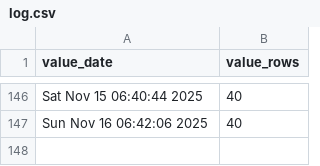
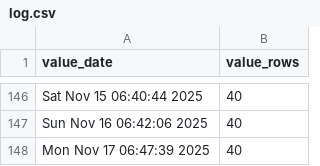
Before and after one commit to p0bs/PL-scan, a CSV file: log.csv, drawn as a sheet; only a part is shown, gaps mark what is left out; the diff names each change by its address in the sheet, - before the commit and + after, or states it on an @@ line.

```diff
--- a/log.csv
+++ b/log.csv
+row 148: Mon Nov 17 06:47:39 2025 | 40
```
